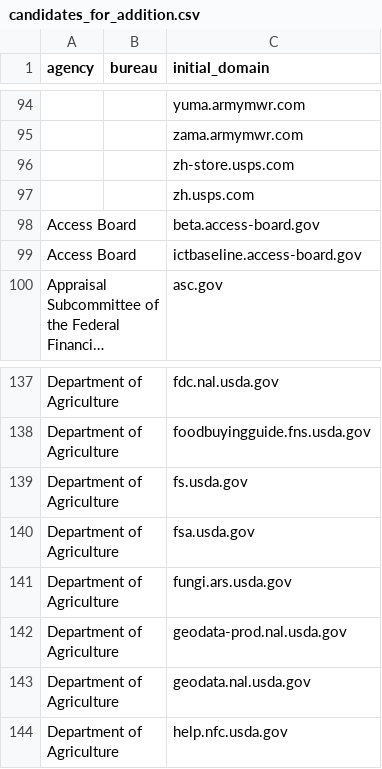
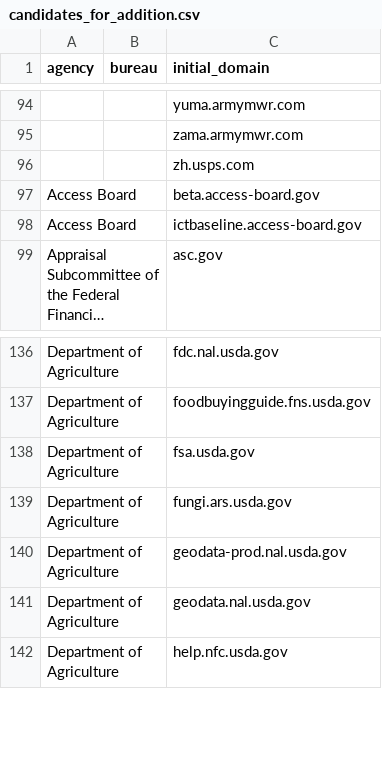
Before and after one commit to GSA/public-website-inventory, a CSV file: reports/candidates_for_addition.csv, drawn as a sheet; only a part is shown, gaps mark what is left out; long unchanged cells end in …; removed rows and columns are numbered as before the commit, all else as after; the diff covers the shown part only; the diff names each change by its address in the sheet, - before the commit and + after, or states it on an @@ line.

```diff
--- a/reports/candidates_for_addition.csv
+++ b/reports/candidates_for_addition.csv
-row 96:  |  | zh-store.usps.com
-row 139: Department of Agriculture |  | fs.usda.gov
```
Also changed, not shown: 7 added rows, 4 removed rows and 1 edited cell elsewhere in this file, 2 other files.
